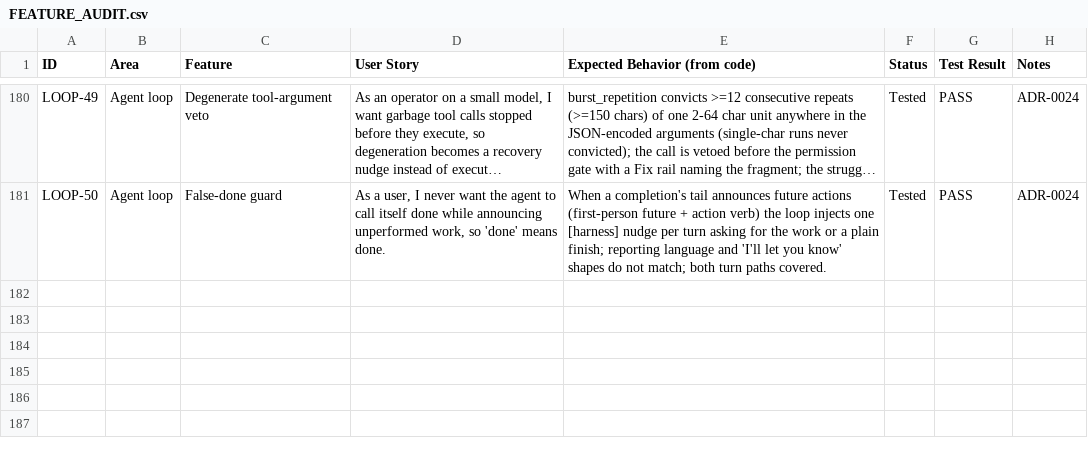
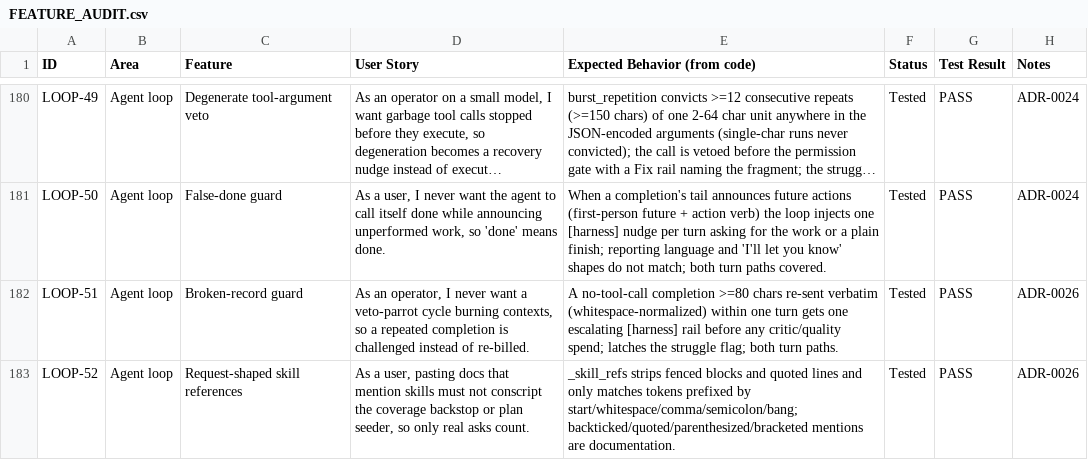
Before and after one commit to zkysar1/Zak-Code, a CSV file: docs/FEATURE_AUDIT.csv, drawn as a sheet; only a part is shown, gaps mark what is left out; long unchanged cells end in …; the diff names each change by its address in the sheet, - before the commit and + after, or states it on an @@ line.

Commit message:
feat(loop): broken-record guard + request-shaped skill references (ADR-0026) (#228)
Co-authored-by: root <root@cc-14.lxd>

```diff
--- a/docs/FEATURE_AUDIT.csv
+++ b/docs/FEATURE_AUDIT.csv
+row 182: LOOP-51 | Agent loop | Broken-record guard | As an operator, I never want a veto-parrot cycle burning contexts, so a repeated completion is challenged instead of re-billed. | A no-tool-call completion >=80 chars re-sent verbatim (whitespace-normalized) within one turn gets one escalating [harness] rail before any critic/quality spend; latches the struggle flag; both turn paths. | Tested | PASS | ADR-0026
+row 183: LOOP-52 | Agent loop | Request-shaped skill references | As a user, pasting docs that mention skills must not conscript the coverage backstop or plan seeder, so only real asks count. | _skill_refs strips fenced blocks and quoted lines and only matches tokens prefixed by start/whitespace/comma/semicolon/bang; backticked/quoted/parenthesized/bracketed mentions are documentation. | Tested | PASS | ADR-0026
```
Also changed, not shown: 4 other files.
